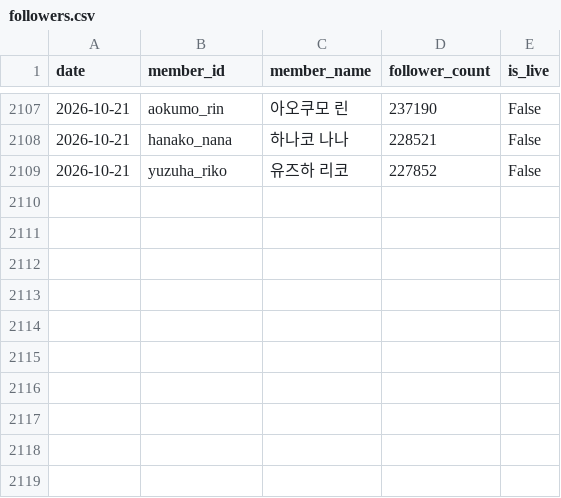
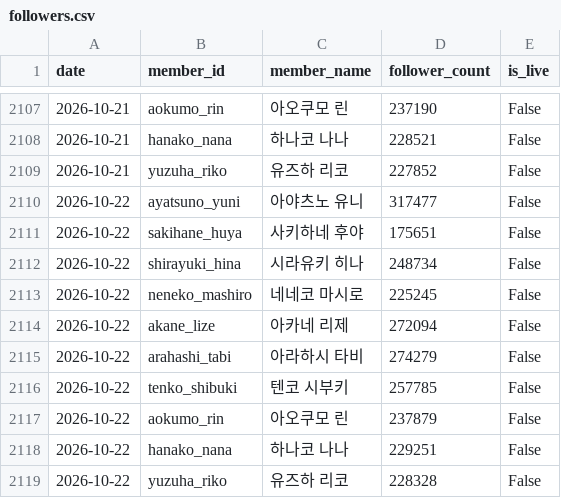
Before and after one commit to coding-jhj/Stelive_data, a CSV file: data/followers.csv, drawn as a sheet; only a part is shown, gaps mark what is left out.

```diff
--- a/data/followers.csv
+++ b/data/followers.csv
@@ -2109 +2109,11 @@
 2026-10-21,yuzuha_riko,유즈하 리코,227852,False
+2026-10-22,ayatsuno_yuni,아야츠노 유니,317477,False
+2026-10-22,sakihane_huya,사키하네 후야,175651,False
+2026-10-22,shirayuki_hina,시라유키 히나,248734,False
+2026-10-22,neneko_mashiro,네네코 마시로,225245,False
+2026-10-22,akane_lize,아카네 리제,272094,False
+2026-10-22,arahashi_tabi,아라하시 타비,274279,False
+2026-10-22,tenko_shibuki,텐코 시부키,257785,False
+2026-10-22,aokumo_rin,아오쿠모 린,237879,False
+2026-10-22,hanako_nana,하나코 나나,229251,False
+2026-10-22,yuzuha_riko,유즈하 리코,228328,False
```
Also changed, not shown: data/streams.csv, 2 other files.
